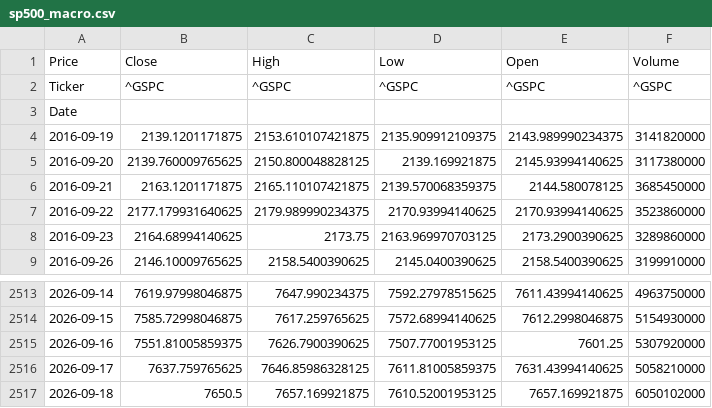
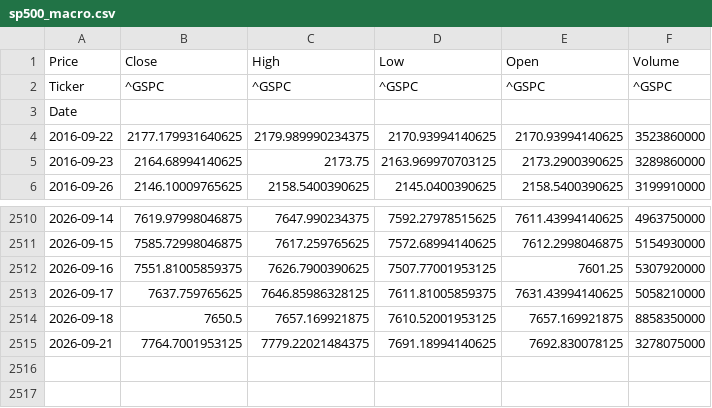
Before and after one commit to elielebos-ui/ai-trade-app, a CSV file: sp500_macro.csv, drawn as a sheet; only a part is shown, gaps mark what is left out.

```diff
--- a/sp500_macro.csv
+++ b/sp500_macro.csv
@@ -3,5 +3,2 @@ Ticker,^GSPC,^GSPC,^GSPC,^GSPC,^GSPC
 Date,,,,,
-2016-09-19,2139.1201171875,2153.610107421875,2135.909912109375,2143.989990234375,3141820000
-2016-09-20,2139.760009765625,2150.800048828125,2139.169921875,2145.93994140625,3117380000
-2016-09-21,2163.1201171875,2165.110107421875,2139.570068359375,2144.580078125,3685450000
 2016-09-22,2177.179931640625,2179.989990234375,2170.93994140625,2170.93994140625,3523860000
@@ -2516,2 +2513,3 @@ Date,,,,,
 2026-09-17,7637.759765625,7646.85986328125,7611.81005859375,7631.43994140625,5058210000
-2026-09-18,7650.5,7657.169921875,7610.52001953125,7657.169921875,6050102000
+2026-09-18,7650.5,7657.169921875,7610.52001953125,7657.169921875,8858350000
+2026-09-21,7764.7001953125,7779.22021484375,7691.18994140625,7692.830078125,3278075000
```
Also changed, not shown: apple_features.csv, crude_oil_features.csv, 9 other files.
